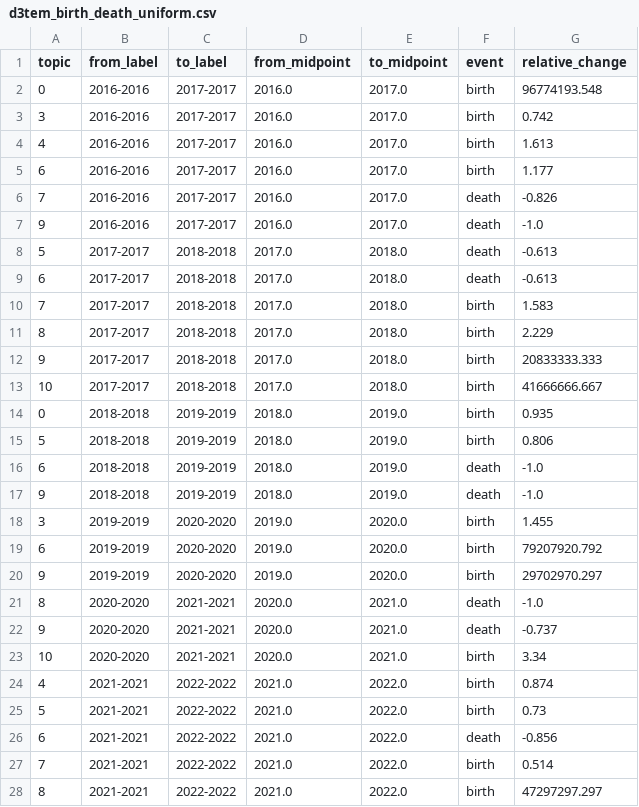
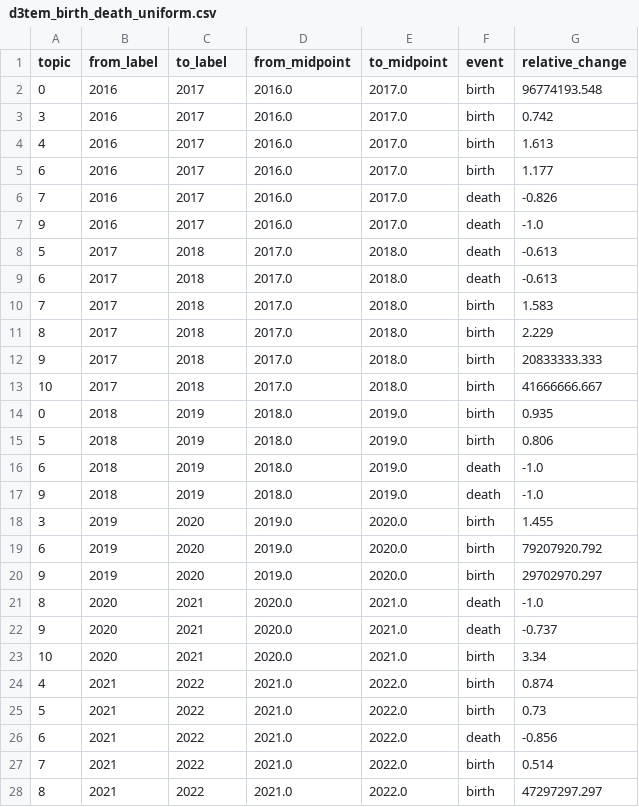
Before and after one commit to peng777wang/gut-microbiota-cancer-resistance, a CSV file: data_derived/d3tem_birth_death_uniform.csv, drawn as a sheet; only a part is shown; the diff covers the shown part only.

```diff
--- a/data_derived/d3tem_birth_death_uniform.csv
+++ b/data_derived/d3tem_birth_death_uniform.csv
@@ -1,28 +1,28 @@
 topic,from_label,to_label,from_midpoint,to_midpoint,event,relative_change
-0,2016-2016,2017-2017,2016.0,2017.0,birth,96774193.548
-3,2016-2016,2017-2017,2016.0,2017.0,birth,0.742
-4,2016-2016,2017-2017,2016.0,2017.0,birth,1.613
-6,2016-2016,2017-2017,2016.0,2017.0,birth,1.177
-7,2016-2016,2017-2017,2016.0,2017.0,death,-0.826
-9,2016-2016,2017-2017,2016.0,2017.0,death,-1.0
-5,2017-2017,2018-2018,2017.0,2018.0,death,-0.613
-6,2017-2017,2018-2018,2017.0,2018.0,death,-0.613
-7,2017-2017,2018-2018,2017.0,2018.0,birth,1.583
-8,2017-2017,2018-2018,2017.0,2018.0,birth,2.229
-9,2017-2017,2018-2018,2017.0,2018.0,birth,20833333.333
-10,2017-2017,2018-2018,2017.0,2018.0,birth,41666666.667
-0,2018-2018,2019-2019,2018.0,2019.0,birth,0.935
-5,2018-2018,2019-2019,2018.0,2019.0,birth,0.806
-6,2018-2018,2019-2019,2018.0,2019.0,death,-1.0
-9,2018-2018,2019-2019,2018.0,2019.0,death,-1.0
-3,2019-2019,2020-2020,2019.0,2020.0,birth,1.455
-6,2019-2019,2020-2020,2019.0,2020.0,birth,79207920.792
-9,2019-2019,2020-2020,2019.0,2020.0,birth,29702970.297
-8,2020-2020,2021-2021,2020.0,2021.0,death,-1.0
-9,2020-2020,2021-2021,2020.0,2021.0,death,-0.737
-10,2020-2020,2021-2021,2020.0,2021.0,birth,3.34
-4,2021-2021,2022-2022,2021.0,2022.0,birth,0.874
-5,2021-2021,2022-2022,2021.0,2022.0,birth,0.73
-6,2021-2021,2022-2022,2021.0,2022.0,death,-0.856
-7,2021-2021,2022-2022,2021.0,2022.0,birth,0.514
-8,2021-2021,2022-2022,2021.0,2022.0,birth,47297297.297
+0,2016,2017,2016.0,2017.0,birth,96774193.548
+3,2016,2017,2016.0,2017.0,birth,0.742
+4,2016,2017,2016.0,2017.0,birth,1.613
+6,2016,2017,2016.0,2017.0,birth,1.177
+7,2016,2017,2016.0,2017.0,death,-0.826
+9,2016,2017,2016.0,2017.0,death,-1.0
+5,2017,2018,2017.0,2018.0,death,-0.613
+6,2017,2018,2017.0,2018.0,death,-0.613
+7,2017,2018,2017.0,2018.0,birth,1.583
+8,2017,2018,2017.0,2018.0,birth,2.229
+9,2017,2018,2017.0,2018.0,birth,20833333.333
+10,2017,2018,2017.0,2018.0,birth,41666666.667
+0,2018,2019,2018.0,2019.0,birth,0.935
+5,2018,2019,2018.0,2019.0,birth,0.806
+6,2018,2019,2018.0,2019.0,death,-1.0
+9,2018,2019,2018.0,2019.0,death,-1.0
+3,2019,2020,2019.0,2020.0,birth,1.455
+6,2019,2020,2019.0,2020.0,birth,79207920.792
+9,2019,2020,2019.0,2020.0,birth,29702970.297
+8,2020,2021,2020.0,2021.0,death,-1.0
+9,2020,2021,2020.0,2021.0,death,-0.737
+10,2020,2021,2020.0,2021.0,birth,3.34
+4,2021,2022,2021.0,2022.0,birth,0.874
+5,2021,2022,2021.0,2022.0,birth,0.73
+6,2021,2022,2021.0,2022.0,death,-0.856
+7,2021,2022,2021.0,2022.0,birth,0.514
+8,2021,2022,2021.0,2022.0,birth,47297297.297
```
Also changed, not shown: 22 edited cells elsewhere in this file, data_derived/d3tem_drift_semantic.csv, data_derived/d3tem_drift_uniform.csv, 8 other files.
